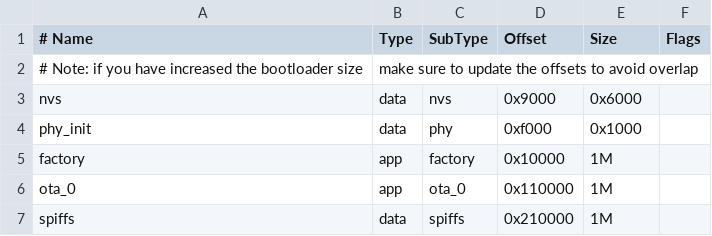
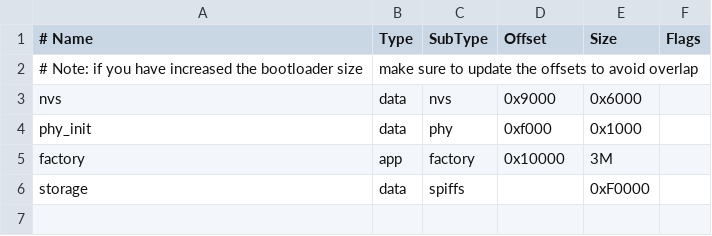
Before and after one commit to Caffreyfans/IRbaby_ESP32, a CSV file: partitions.csv, drawn as a sheet.

```diff
--- a/partitions.csv
+++ b/partitions.csv
@@ -4,4 +4,3 @@ nvs,      data, nvs,     0x9000,  0x6000,
 phy_init, data, phy,     0xf000,  0x1000,
-factory,  app,  factory, 0x10000,  1M,
-ota_0  ,  app,  ota_0,   0x110000, 1M,
-spiffs,   data, spiffs,  0x210000, 1M,
+factory,  app,  factory, 0x10000, 3M,
+storage,  data, spiffs,  ,        0xF0000,
```
Also changed, not shown: 12 other files.
